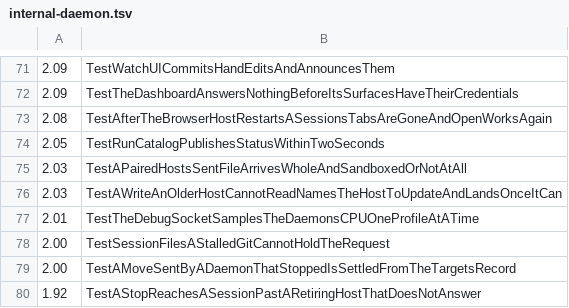
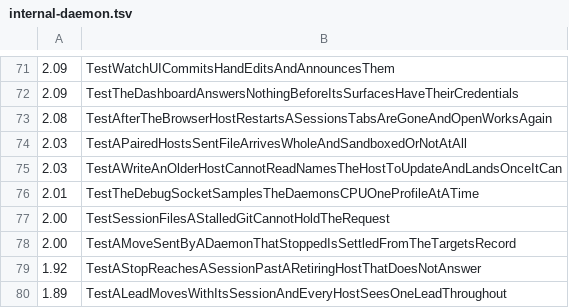
Before and after one commit to zm2231/agenthail, a TSV file: scripts/go-test-shard/seconds/internal-daemon.tsv, drawn as a sheet; only a part is shown, gaps mark what is left out; the shorter side is filled out with more unchanged rows.

```diff
--- a/scripts/go-test-shard/seconds/internal-daemon.tsv
+++ b/scripts/go-test-shard/seconds/internal-daemon.tsv
@@ -73,3 +73,2 @@
 2.08	TestAfterTheBrowserHostRestartsASessionsTabsAreGoneAndOpenWorksAgain
-2.05	TestRunCatalogPublishesStatusWithinTwoSeconds
 2.03	TestAPairedHostsSentFileArrivesWholeAndSandboxedOrNotAtAll
```
Also changed, not shown: 4 other files.
